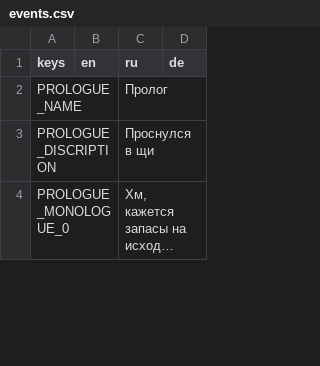
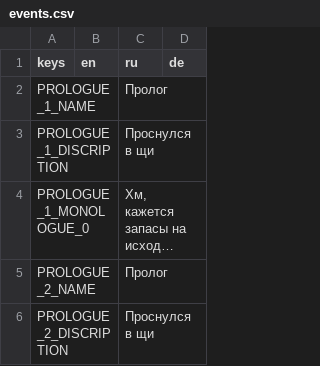
Before and after one commit to JimmyLoar/survive-alone, a CSV file: localization/events/events.csv, drawn as a sheet; only a part is shown; long unchanged cells end in …; the diff covers the shown part only; the diff names each change by its address in the sheet, - before the commit and + after, or states it on an @@ line.

```diff
--- a/localization/events/events.csv
+++ b/localization/events/events.csv
-A2 (keys): PROLOGUE_NAME
+A2 (keys): PROLOGUE_1_NAME
-A3 (keys): PROLOGUE_DISCRIPTION
+A3 (keys): PROLOGUE_1_DISCRIPTION
-A4 (keys): PROLOGUE_MONOLOGUE_0
+A4 (keys): PROLOGUE_1_MONOLOGUE_0
+row 5: PROLOGUE_2_NAME |  | Пролог
+row 6: PROLOGUE_2_DISCRIPTION |  | Проснулся в щи
```
Also changed, not shown: 6 added rows, 2 removed rows and 6 edited cells elsewhere in this file, 11 other files.
